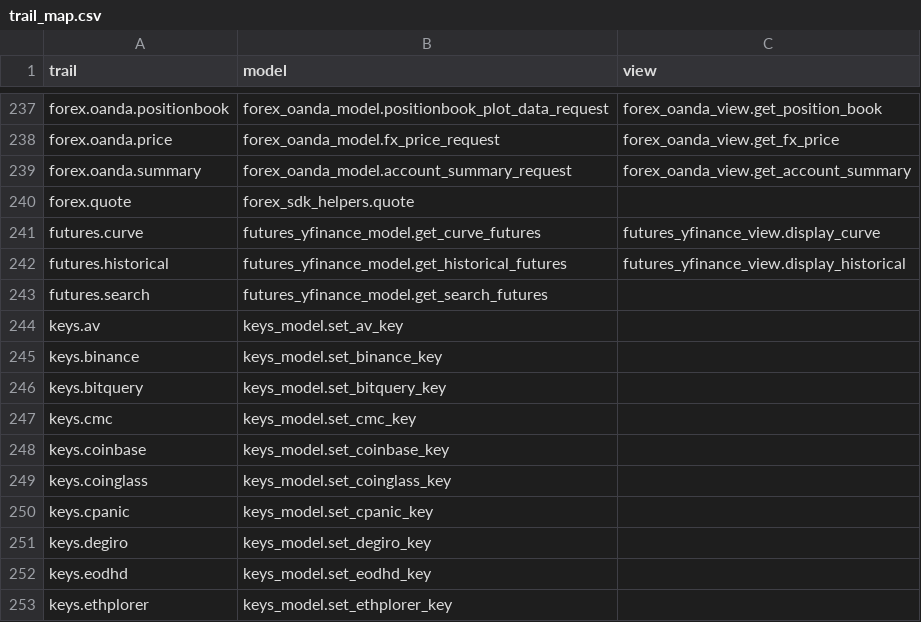
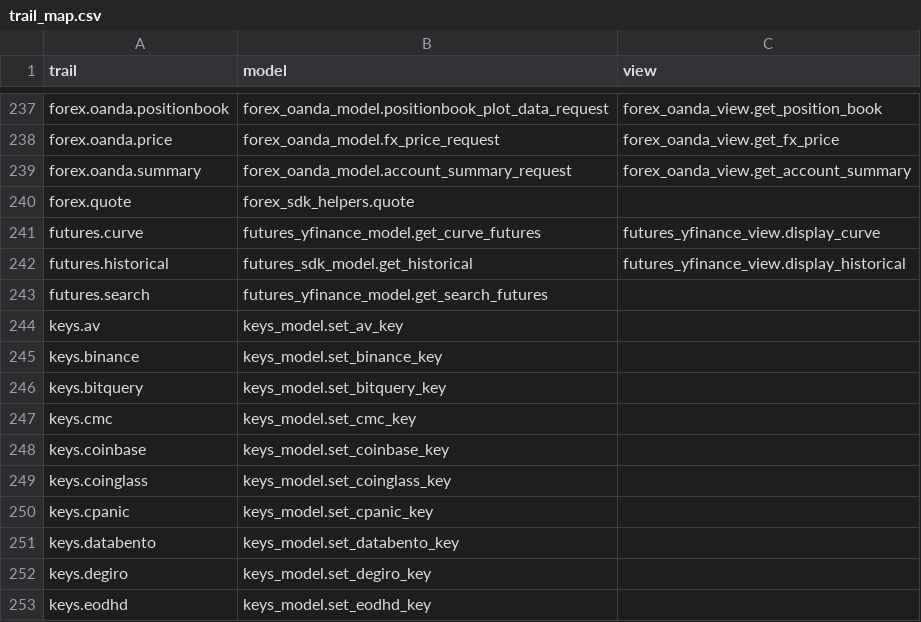
Before and after one commit to petercai/peppermint-finance, a CSV file: openbb_terminal/sdk_core/trail_map.csv, drawn as a sheet; only a part is shown, gaps mark what is left out; the shorter side is filled out with more unchanged rows.

Commit message:
Adding databento as a source (#4293)
* First commit

* Baby steps

* Keys and sdk

* Fix import for api key

* Add SDK endpoints

* Test + api checks

* tests

* roque print of api key

* Changes

* minor

* custom timeout

* improve timeouts

---------

Co-authored-by: hjoaquim <h.joaquim@campus.fct.unl.pt>

```diff
--- a/openbb_terminal/sdk_core/trail_map.csv
+++ b/openbb_terminal/sdk_core/trail_map.csv
@@ -241,3 +241,3 @@ forex.quote,forex_sdk_helpers.quote,
 futures.curve,futures_yfinance_model.get_curve_futures,futures_yfinance_view.display_curve
-futures.historical,futures_yfinance_model.get_historical_futures,futures_yfinance_view.display_historical
+futures.historical,futures_sdk_model.get_historical,futures_yfinance_view.display_historical
 futures.search,futures_yfinance_model.get_search_futures,
@@ -250,2 +250,3 @@ keys.coinglass,keys_model.set_coinglass_key,
 keys.cpanic,keys_model.set_cpanic_key,
+keys.databento,keys_model.set_databento_key,
 keys.degiro,keys_model.set_degiro_key,
```
Also changed, not shown: openbb_terminal/sdk_core/trail_map_forecasting.csv, openbb_terminal/sdk_core/trail_map_optimization.csv, 21 other files.
